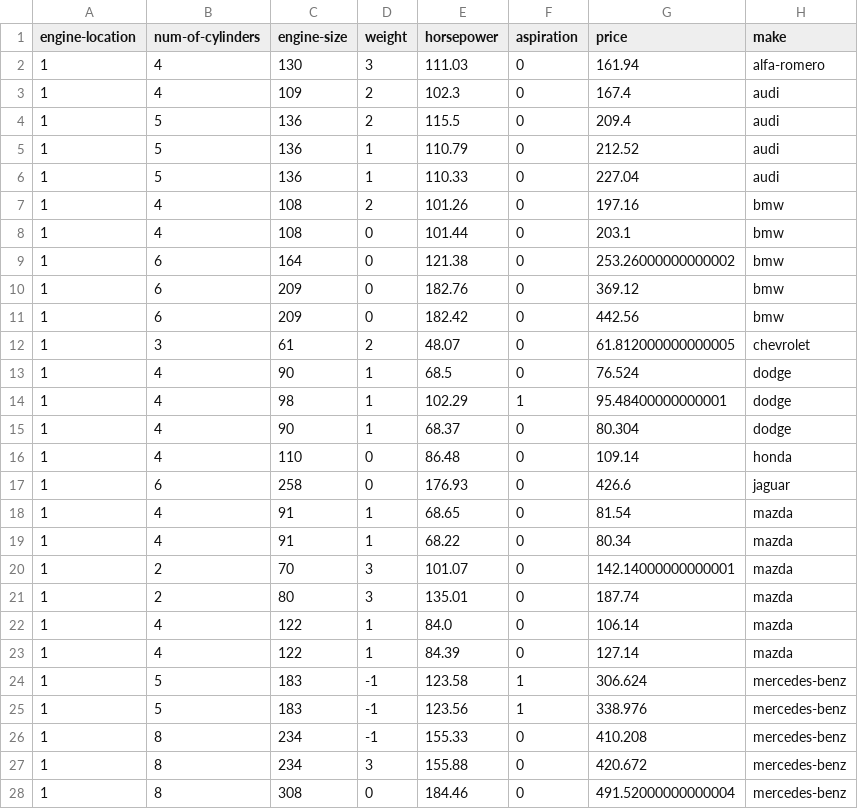
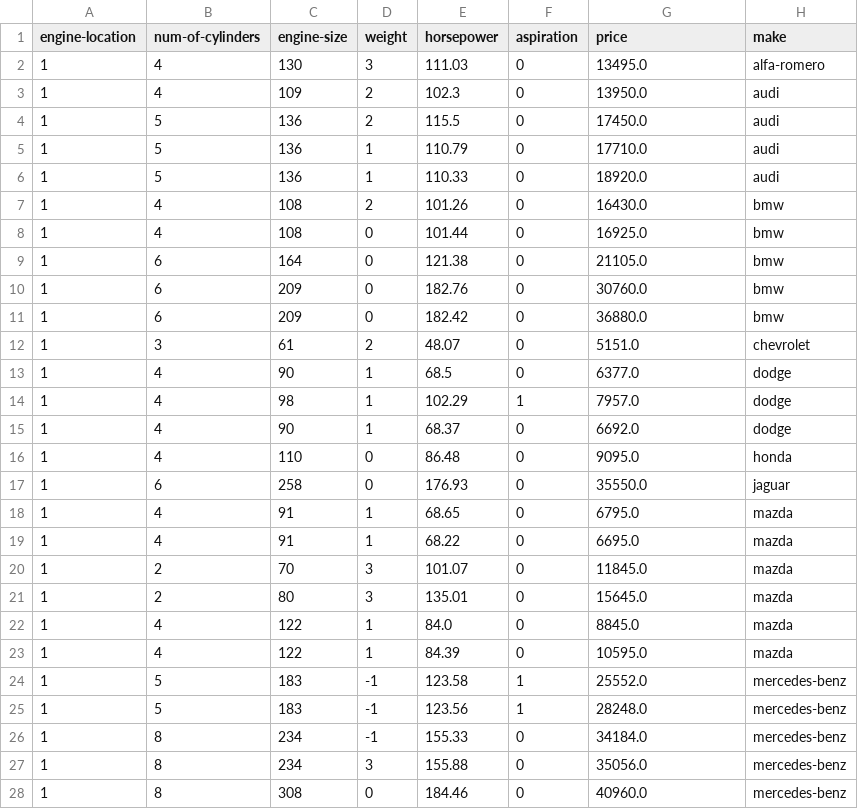
Before and after one commit to muhammad-aqib/auto1_etl_challenge, a CSV file: auto1_etl_challenge/files/challenge_me_transformed.csv, drawn as a sheet; only a part is shown; the diff covers the shown part only.

Commit message:
updated transformed csv

```diff
--- a/auto1_etl_challenge/files/challenge_me_transformed.csv
+++ b/auto1_etl_challenge/files/challenge_me_transformed.csv
@@ -1,28 +1,28 @@
 engine-location,num-of-cylinders,engine-size,weight,horsepower,aspiration,price,make
-1,4,130,3,111.03,0,161.94,alfa-romero
-1,4,109,2,102.3,0,167.4,audi
-1,5,136,2,115.5,0,209.4,audi
-1,5,136,1,110.79,0,212.52,audi
-1,5,136,1,110.33,0,227.04,audi
-1,4,108,2,101.26,0,197.16,bmw
-1,4,108,0,101.44,0,203.1,bmw
-1,6,164,0,121.38,0,253.26000000000002,bmw
-1,6,209,0,182.76,0,369.12,bmw
-1,6,209,0,182.42,0,442.56,bmw
-1,3,61,2,48.07,0,61.812000000000005,chevrolet
-1,4,90,1,68.5,0,76.524,dodge
-1,4,98,1,102.29,1,95.48400000000001,dodge
-1,4,90,1,68.37,0,80.304,dodge
-1,4,110,0,86.48,0,109.14,honda
-1,6,258,0,176.93,0,426.6,jaguar
-1,4,91,1,68.65,0,81.54,mazda
-1,4,91,1,68.22,0,80.34,mazda
-1,2,70,3,101.07,0,142.14000000000001,mazda
-1,2,80,3,135.01,0,187.74,mazda
-1,4,122,1,84.0,0,106.14,mazda
-1,4,122,1,84.39,0,127.14,mazda
-1,5,183,-1,123.58,1,306.624,mercedes-benz
-1,5,183,-1,123.56,1,338.976,mercedes-benz
-1,8,234,-1,155.33,0,410.208,mercedes-benz
-1,8,234,3,155.88,0,420.672,mercedes-benz
-1,8,308,0,184.46,0,491.52000000000004,mercedes-benz
+1,4,130,3,111.03,0,13495.0,alfa-romero
+1,4,109,2,102.3,0,13950.0,audi
+1,5,136,2,115.5,0,17450.0,audi
+1,5,136,1,110.79,0,17710.0,audi
+1,5,136,1,110.33,0,18920.0,audi
+1,4,108,2,101.26,0,16430.0,bmw
+1,4,108,0,101.44,0,16925.0,bmw
+1,6,164,0,121.38,0,21105.0,bmw
+1,6,209,0,182.76,0,30760.0,bmw
+1,6,209,0,182.42,0,36880.0,bmw
+1,3,61,2,48.07,0,5151.0,chevrolet
+1,4,90,1,68.5,0,6377.0,dodge
+1,4,98,1,102.29,1,7957.0,dodge
+1,4,90,1,68.37,0,6692.0,dodge
+1,4,110,0,86.48,0,9095.0,honda
+1,6,258,0,176.93,0,35550.0,jaguar
+1,4,91,1,68.65,0,6795.0,mazda
+1,4,91,1,68.22,0,6695.0,mazda
+1,2,70,3,101.07,0,11845.0,mazda
+1,2,80,3,135.01,0,15645.0,mazda
+1,4,122,1,84.0,0,8845.0,mazda
+1,4,122,1,84.39,0,10595.0,mazda
+1,5,183,-1,123.58,1,25552.0,mercedes-benz
+1,5,183,-1,123.56,1,28248.0,mercedes-benz
+1,8,234,-1,155.33,0,34184.0,mercedes-benz
+1,8,234,3,155.88,0,35056.0,mercedes-benz
+1,8,308,0,184.46,0,40960.0,mercedes-benz
```
Also changed, not shown: 67 edited cells elsewhere in this file.
